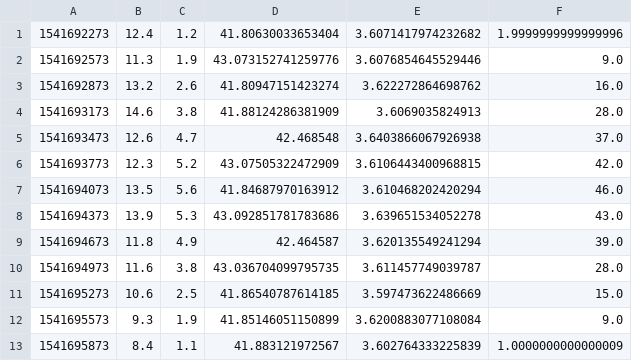
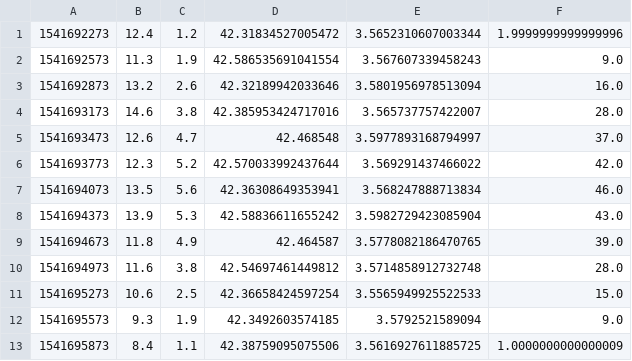
Before and after one commit to TheRatHunter/smart-dive-triangulation, a CSV file: output.csv, drawn as a sheet.

```diff
--- a/output.csv
+++ b/output.csv
@@ -1,13 +1,13 @@
-1541692273,12.4,1.2,41.80630033653404,3.6071417974232682,1.9999999999999996
-1541692573,11.3,1.9,43.073152741259776,3.6076854645529446,9.0
-1541692873,13.2,2.6,41.80947151423274,3.622272864698762,16.0
-1541693173,14.6,3.8,41.88124286381909,3.6069035824913,28.0
-1541693473,12.6,4.7,42.468548,3.6403866067926938,37.0
-1541693773,12.3,5.2,43.07505322472909,3.6106443400968815,42.0
-1541694073,13.5,5.6,41.84687970163912,3.610468202420294,46.0
-1541694373,13.9,5.3,43.092851781783686,3.639651534052278,43.0
-1541694673,11.8,4.9,42.464587,3.620135549241294,39.0
-1541694973,11.6,3.8,43.036704099795735,3.611457749039787,28.0
-1541695273,10.6,2.5,41.86540787614185,3.597473622486669,15.0
-1541695573,9.3,1.9,41.85146051150899,3.6200883077108084,9.0
-1541695873,8.4,1.1,41.883121972567,3.602764333225839,1.0000000000000009
+1541692273,12.4,1.2,42.31834527005472,3.5652310607003344,1.9999999999999996
+1541692573,11.3,1.9,42.586535691041554,3.567607339458243,9.0
+1541692873,13.2,2.6,42.32189942033646,3.5801956978513094,16.0
+1541693173,14.6,3.8,42.385953424717016,3.565737757422007,28.0
+1541693473,12.6,4.7,42.468548,3.5977893168794997,37.0
+1541693773,12.3,5.2,42.570033992437644,3.569291437466022,42.0
+1541694073,13.5,5.6,42.36308649353941,3.568247888713834,46.0
+1541694373,13.9,5.3,42.58836611655242,3.5982729423085904,43.0
+1541694673,11.8,4.9,42.464587,3.5778082186470765,39.0
+1541694973,11.6,3.8,42.54697461449812,3.5714858912732748,28.0
+1541695273,10.6,2.5,42.36658424597254,3.5565949925522533,15.0
+1541695573,9.3,1.9,42.3492603574185,3.5792521589094,9.0
+1541695873,8.4,1.1,42.38759095075506,3.5616927611885725,1.0000000000000009
```
Also changed, not shown: p.csv, 2 other files.
